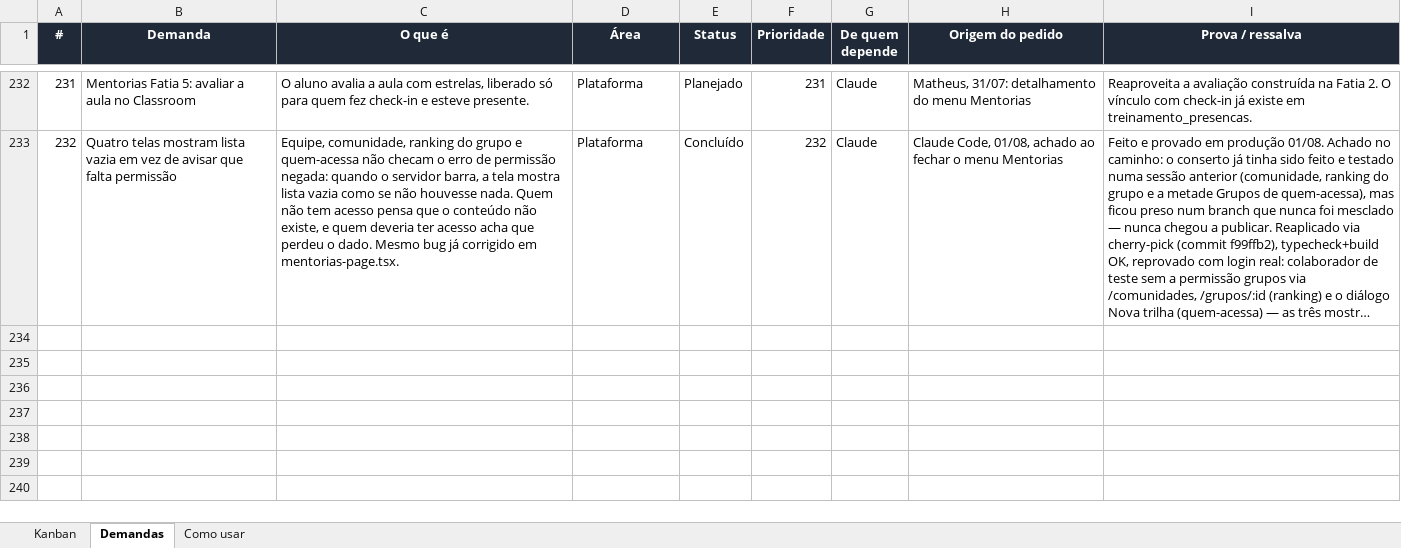
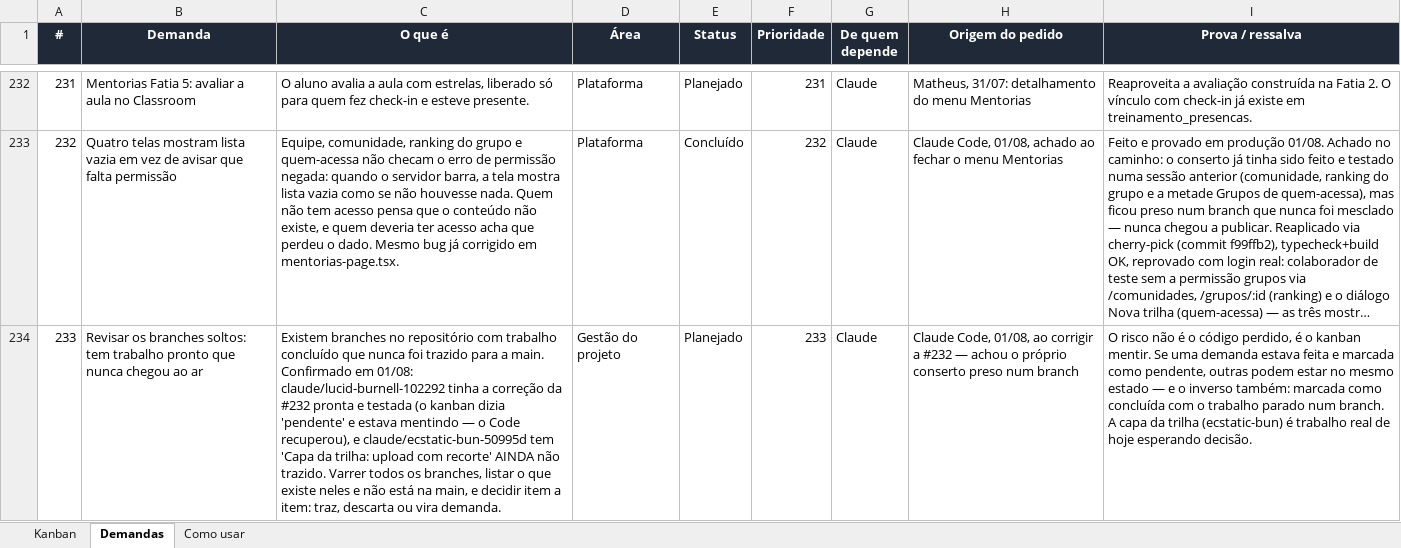
Before and after one commit to matheusguedes-ai/persona-compass-suite, an Excel workbook: kanban-demandas.xlsx, sheet Demandas, drawn as a sheet; only a part is shown, gaps mark what is left out; long unchanged cells end in …; values as stored, in another font and other column widths than the file's, no borders; conditional formats not drawn; the diff names each change by its address in the sheet, - before the commit and + after, or states it on an @@ line.

Commit message:
Kanban: registra #233 — trabalho pronto preso em branch que nunca chegou ao ar
Achado pelo Code ao fechar a #232: a correção que ele ia escrever já existia,
feita e testada, no branch claude/lucid-burnell-102292 — e o kanban dizia que a
demanda estava pendente. Confirmei por fora: claude/ecstatic-bun-50995d tem
"Capa da trilha: upload com recorte", trabalho de hoje AINDA não trazido.

O risco não é o código perdido, é o kanban mentir nas duas direções: demanda
feita marcada como pendente, ou marcada como concluída com o trabalho parado
num branch. Enquanto isso não for varrido, nenhuma contagem do quadro é
confiável.

Na leva de hoje, conferido por fora:
  #216 — os SEIS buckets estão privados. Zero públicos. Nenhum arquivo da
         plataforma abre mais por link direto. O logo do e-mail de convite ganhou
         30 dias de propósito: e-mail já enviado não recarrega imagem, e link de
         10 min entregaria quadrado vazio na caixa de entrada.
  #232 — comunidade, ranking e quem-acessa avisam em vez de mostrar lista vazia.
  #23  — recorte antes de subir; o limite já existia, faltava o enquadramento.
  #20  — exportação aberta de verdade pela primeira vez, com nome acentuado e
         telefone com zero à frente. Nenhum dos problemas temidos apareceu.
  #21  — export_logs separa owner_id (de quem é o dado) de exported_by (quem
         clicou). A distinção certa: colaborador que exporta não vira dono.

```diff
--- a/kanban-demandas.xlsx (sheet Demandas)
+++ b/kanban-demandas.xlsx (sheet Demandas)
+row 234: 233 | Revisar os branches soltos: tem trabalho pronto que nunca chegou ao ar | Existem branches no repositório com trabalho concluído que nunca foi trazido para a main. Confirmado em 01/08: claude/lucid-burnell-102292 tinha a correção da #232 pronta e testada (o kanban dizia 'pendente' e estava mentindo — o Code recuperou), e claude/ecstatic-bun-50995d tem 'Capa da trilha: upload com recorte' AINDA não trazido. Varrer todos os branches, listar o que existe neles e não está na main, e decidir item a item: traz, descarta ou vira demanda. | Gestão do projeto | Planejado | 233 | Claude | Claude Code, 01/08, ao corrigir a #232 — achou o próprio conserto preso num branch | O risco não é o código perdido, é o kanban mentir. Se uma demanda estava feita e marcada como pendente, outras podem estar no mesmo estado — e o inverso também: marcada como concluída com o trabalho parado num branch. A capa da trilha (ecstatic-bun) é trabalho real de hoje esperando decisão.
```
Also changed, not shown: sheet Como usar, 1 other file.
